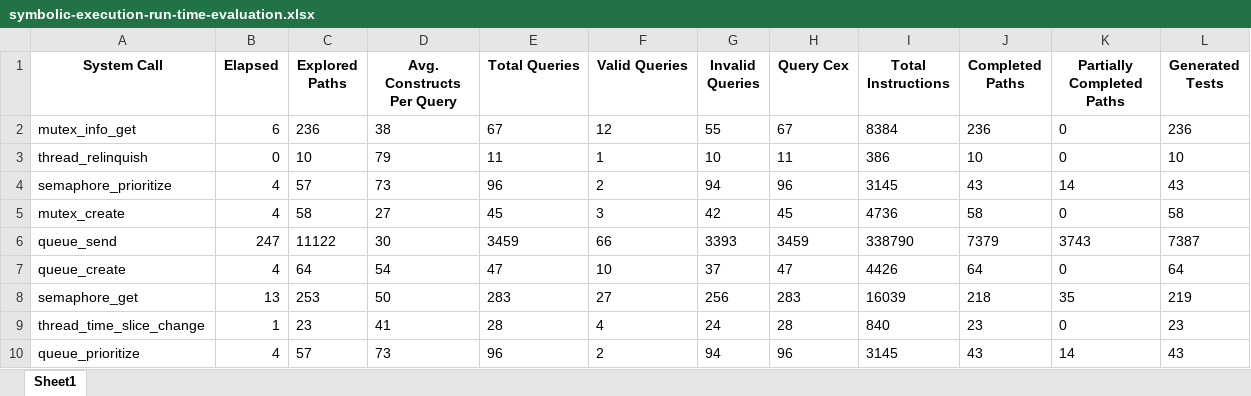
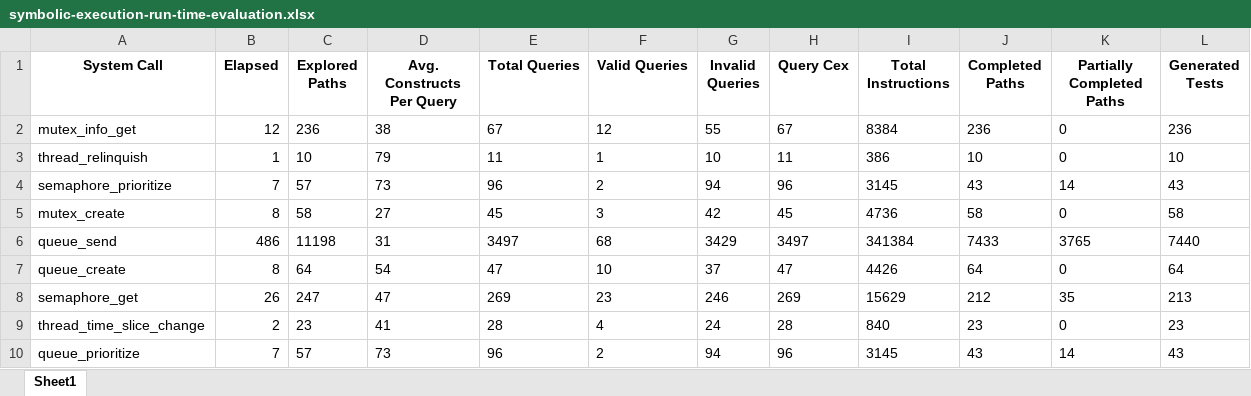
Before and after one commit to x-codingman/KOM, an Excel workbook: symbolic-execution-engine/symbolic-execution-experiment/results/symbolic-execution-run-time-evaluation.xlsx, sheet Sheet1, drawn as a sheet; only a part is shown; values as stored, in another font and other column widths than the file's, no borders; the diff covers the shown part only; the diff names each change by its address in the sheet, - before the commit and + after, or states it on an @@ line.

Commit message:
update symbolic execution evaluation

```diff
--- a/symbolic-execution-engine/symbolic-execution-experiment/results/symbolic-execution-run-time-evaluation.xlsx (sheet Sheet1)
+++ b/symbolic-execution-engine/symbolic-execution-experiment/results/symbolic-execution-run-time-evaluation.xlsx (sheet Sheet1)
-B2 (Elapsed): 6
+B2 (Elapsed): 12
-B3 (Elapsed): 0
+B3 (Elapsed): 1
-B4 (Elapsed): 4
+B4 (Elapsed): 7
-B5 (Elapsed): 4
+B5 (Elapsed): 8
-B6 (Elapsed): 247
+B6 (Elapsed): 486
-C6 (Explored Paths): 11122
+C6 (Explored Paths): 11198
-D6 (Avg. Constructs Per Query): 30
+D6 (Avg. Constructs Per Query): 31
-E6 (Total Queries): 3459
+E6 (Total Queries): 3497
-F6 (Valid Queries): 66
+F6 (Valid Queries): 68
-G6 (Invalid Queries): 3393
+G6 (Invalid Queries): 3429
-H6 (Query Cex): 3459
+H6 (Query Cex): 3497
-I6 (Total Instructions): 338790
+I6 (Total Instructions): 341384
-J6 (Completed Paths): 7379
+J6 (Completed Paths): 7433
-K6 (Partially Completed Paths): 3743
+K6 (Partially Completed Paths): 3765
-L6 (Generated Tests): 7387
+L6 (Generated Tests): 7440
-B7 (Elapsed): 4
+B7 (Elapsed): 8
-B8 (Elapsed): 13
+B8 (Elapsed): 26
-C8 (Explored Paths): 253
+C8 (Explored Paths): 247
-D8 (Avg. Constructs Per Query): 50
+D8 (Avg. Constructs Per Query): 47
-E8 (Total Queries): 283
+E8 (Total Queries): 269
-F8 (Valid Queries): 27
+F8 (Valid Queries): 23
-G8 (Invalid Queries): 256
+G8 (Invalid Queries): 246
-H8 (Query Cex): 283
+H8 (Query Cex): 269
-I8 (Total Instructions): 16039
+I8 (Total Instructions): 15629
-J8 (Completed Paths): 218
+J8 (Completed Paths): 212
-L8 (Generated Tests): 219
+L8 (Generated Tests): 213
-B9 (Elapsed): 1
+B9 (Elapsed): 2
-B10 (Elapsed): 4
+B10 (Elapsed): 7
```
Also changed, not shown: 164 edited cells elsewhere in this sheet, symbolic-execution-engine/symbolic-execution-experiment/results/M1_vulnerable_system_calls.xlsx, symbolic-execution-engine/symbolic-execution-experiment/results/M3_vulnerable_system_calls.xlsx, 6 other files.
